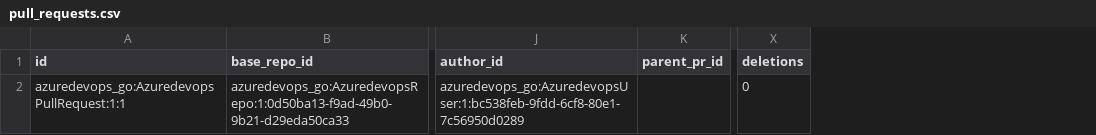
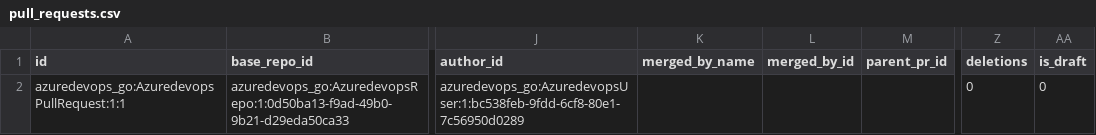
Before and after one commit to apache/incubator-devlake, a CSV file: backend/plugins/azuredevops_go/e2e/snapshot_tables/pull_requests.csv, drawn as a sheet; only a part is shown, gaps mark what is left out; the diff names each change by its address in the sheet, - before the commit and + after, or states it on an @@ line.

```diff
--- a/backend/plugins/azuredevops_go/e2e/snapshot_tables/pull_requests.csv
+++ b/backend/plugins/azuredevops_go/e2e/snapshot_tables/pull_requests.csv
+column K (merged_by_name), empty
+column L (merged_by_id), empty
+column AA (is_draft), row 2: 0
```
Also changed, not shown: backend/plugins/azuredevops_go/e2e/snapshot_tables/_tool_azuredevops_go_pull_requests.csv, backend/plugins/github/e2e/snapshot_tables/_tool_github_pull_requests.csv, 2 other files.
